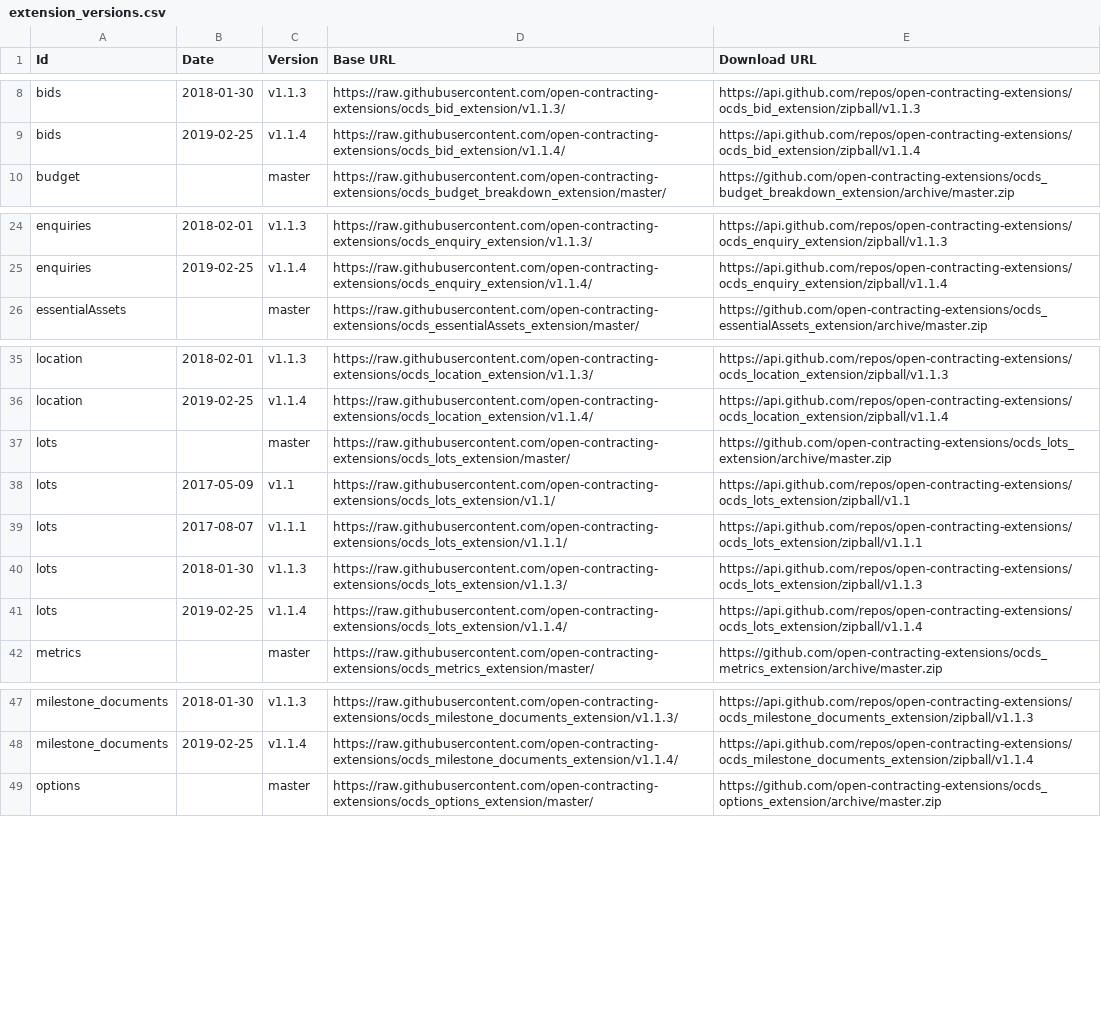
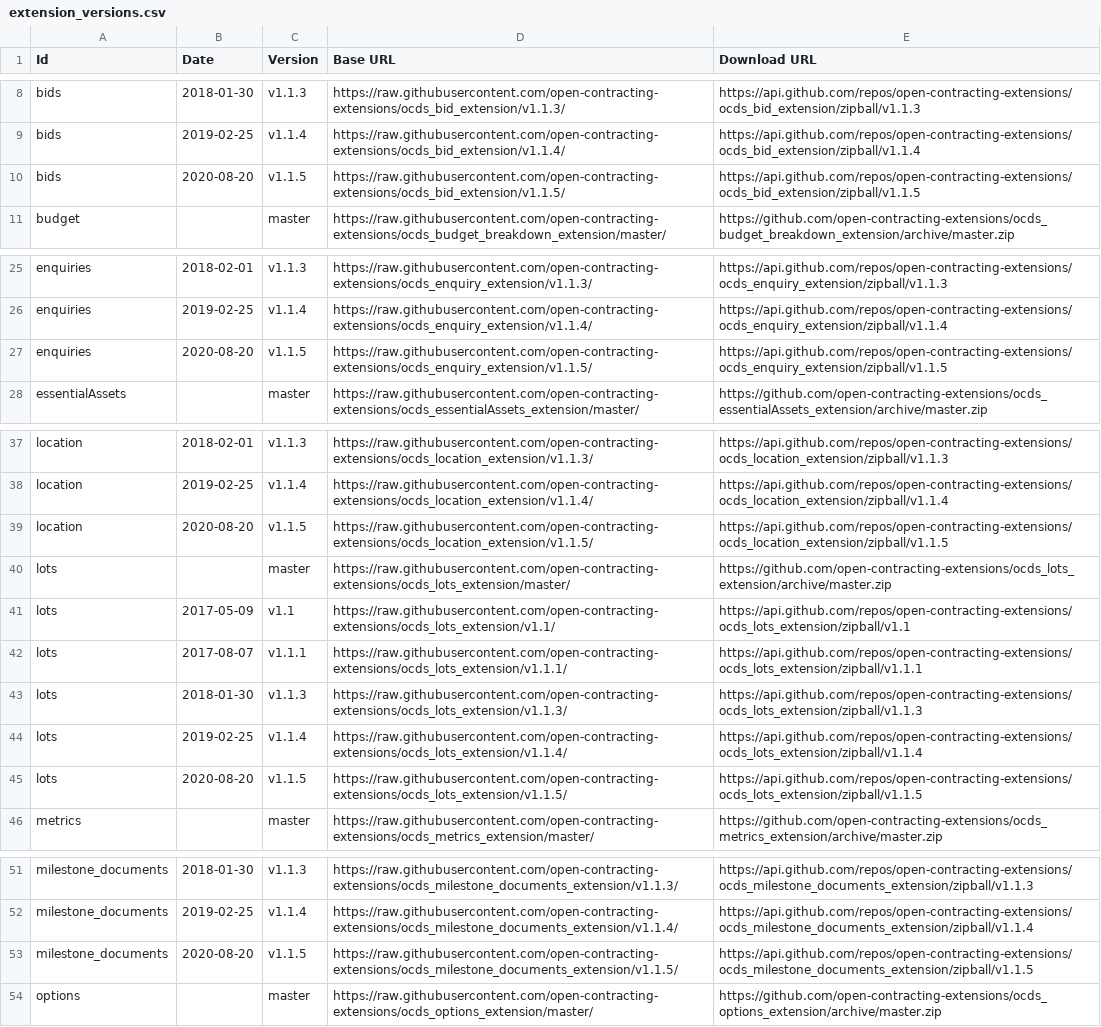
Before and after one commit to open-contracting/extension_registry, a CSV file: extension_versions.csv, drawn as a sheet; only a part is shown, gaps mark what is left out; the diff covers the shown part only; the diff names each change by its address in the sheet, - before the commit and + after, or states it on an @@ line.

```diff
--- a/extension_versions.csv
+++ b/extension_versions.csv
+row 10: bids | 2020-08-20 | v1.1.5 | https://raw.githubusercontent.com/open-contracting-extensions/ocds_bid_extension/v1.1.5/ | https://api.github.com/repos/open-contracting-extensions/ocds_bid_extension/zipball/v1.1.5
+row 27: enquiries | 2020-08-20 | v1.1.5 | https://raw.githubusercontent.com/open-contracting-extensions/ocds_enquiry_extension/v1.1.5/ | https://api.github.com/repos/open-contracting-extensions/ocds_enquiry_extension/zipball/v1.1.5
+row 39: location | 2020-08-20 | v1.1.5 | https://raw.githubusercontent.com/open-contracting-extensions/ocds_location_extension/v1.1.5/ | https://api.github.com/repos/open-contracting-extensions/ocds_location_extension/zipball/v1.1.5
+row 45: lots | 2020-08-20 | v1.1.5 | https://raw.githubusercontent.com/open-contracting-extensions/ocds_lots_extension/v1.1.5/ | https://api.github.com/repos/open-contracting-extensions/ocds_lots_extension/zipball/v1.1.5
+row 53: milestone_documents | 2020-08-20 | v1.1.5 | https://raw.githubusercontent.com/open-contracting-extensions/ocds_milestone_documents_extension/v1.1.5/ | https://api.github.com/repos/open-contracting-extensions/ocds_milestone_documents_extension/zipball/v1.1.5
```
Also changed, not shown: 2 added rows and 1 moved row elsewhere in this file, 1 other file.
